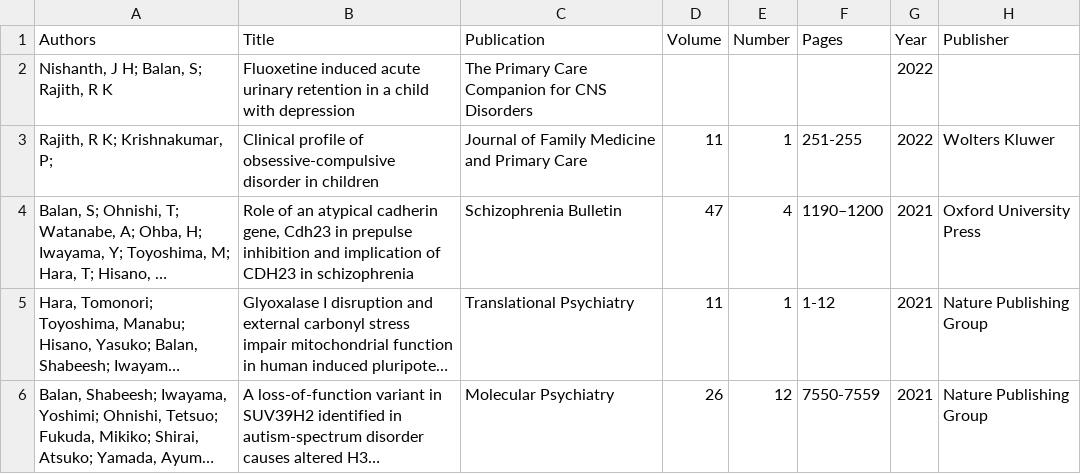
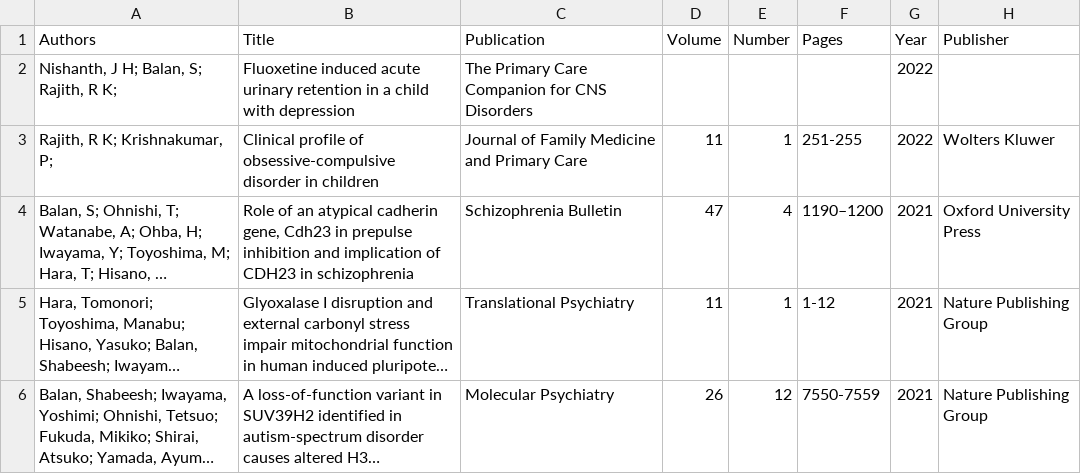
Before and after one commit to cmudrc/cmudrc.github.io, a CSV file: _data/citations.csv, drawn as a sheet; long unchanged cells end in ….

Commit message:
Update citations.csv

```diff
--- a/_data/citations.csv
+++ b/_data/citations.csv
@@ -1,3 +1,3 @@
 Authors,Title,Publication,Volume,Number,Pages,Year,Publisher
-"Nishanth, J H; Balan, S; Rajith, R K",Fluoxetine induced acute urinary retention in a child with depression, The Primary Care Companion for CNS Disorders,,,,2022,
+"Nishanth, J H; Balan, S; Rajith, R K;",Fluoxetine induced acute urinary retention in a child with depression, The Primary Care Companion for CNS Disorders,,,,2022,
 "Rajith, R K; Krishnakumar, P; ", Clinical profile of obsessive-compulsive disorder in children,Journal of Family Medicine and Primary Care,11,1,251-255,2022,Wolters Kluwer
```
